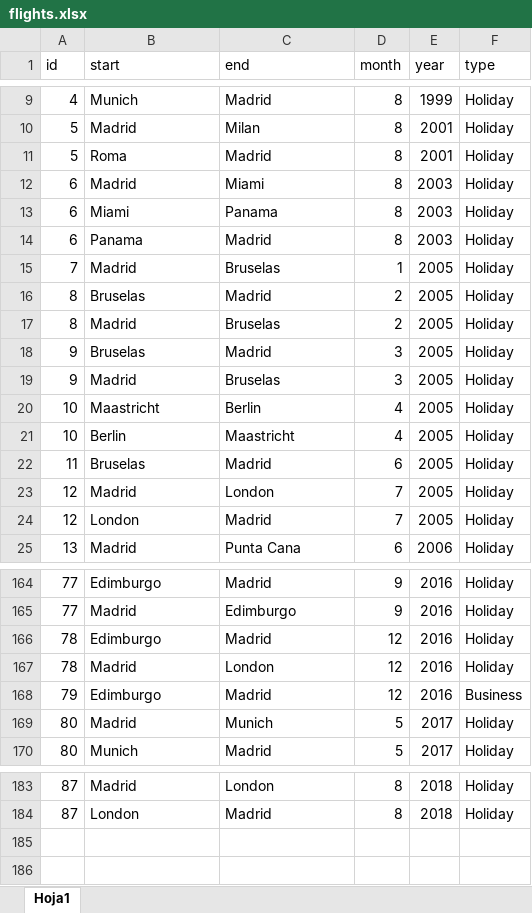
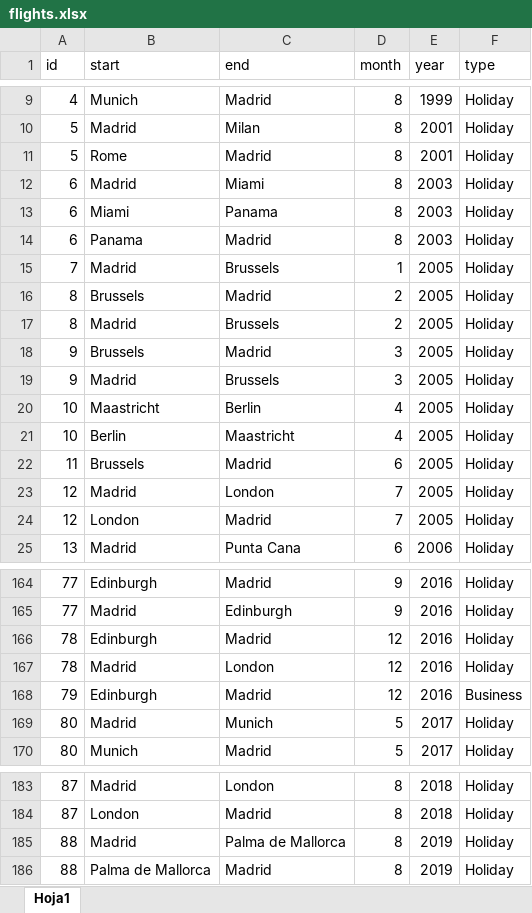
Before and after one commit to miloulach/dieghernan.github.io, an Excel workbook: assets/flights.xlsx, sheet Hoja1, drawn as a sheet; only a part is shown, gaps mark what is left out; values as stored, in another font and other column widths than the file's, no borders; the diff covers the shown part only; the diff names each change by its address in the sheet, - before the commit and + after, or states it on an @@ line.

```diff
--- a/assets/flights.xlsx (sheet Hoja1)
+++ b/assets/flights.xlsx (sheet Hoja1)
-B11 (start): Roma
+B11 (start): Rome
-C15 (end): Bruselas
+C15 (end): Brussels
-B16 (start): Bruselas
+B16 (start): Brussels
-C17 (end): Bruselas
+C17 (end): Brussels
-B18 (start): Bruselas
+B18 (start): Brussels
-C19 (end): Bruselas
+C19 (end): Brussels
-B22 (start): Bruselas
+B22 (start): Brussels
-B164 (start): Edimburgo
+B164 (start): Edinburgh
-C165 (end): Edimburgo
+C165 (end): Edinburgh
-B166 (start): Edimburgo
+B166 (start): Edinburgh
-B168 (start): Edimburgo
+B168 (start): Edinburgh
+row 185: 88 | Madrid | Palma de Mallorca | 8 | 2019 | Holiday
+row 186: 88 | Palma de Mallorca | Madrid | 8 | 2019 | Holiday
```
Also changed, not shown: 23 edited cells elsewhere in this sheet.
